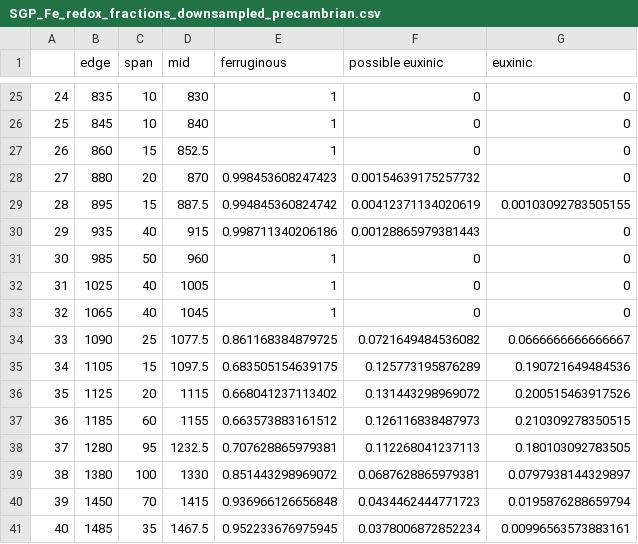
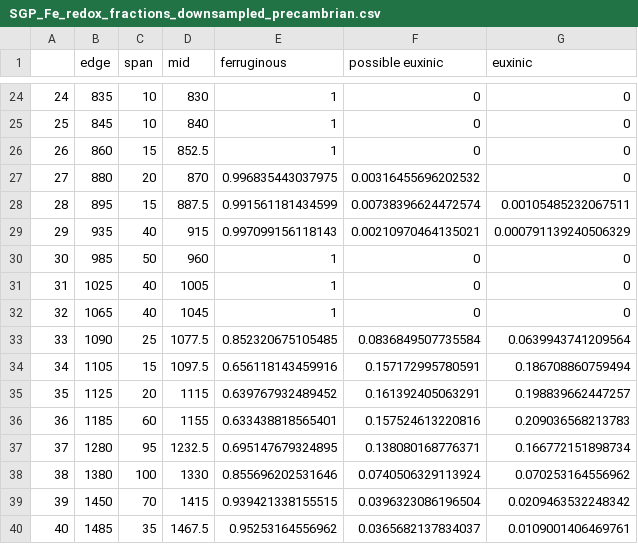
Before and after one commit to jemmings-git/pyrite_analysis, a CSV file: datasets_and_results/SGP_Fe_redox_fractions_downsampled_precambrian.csv, drawn as a sheet; only a part is shown, gaps mark what is left out; the diff covers the shown part only.

```diff
--- a/datasets_and_results/SGP_Fe_redox_fractions_downsampled_precambrian.csv
+++ b/datasets_and_results/SGP_Fe_redox_fractions_downsampled_precambrian.csv
@@ -27,5 +26,5 @@
 "26",860,15,852.5,1,0,0
-"27",880,20,870,0.998453608247423,0.00154639175257732,0
-"28",895,15,887.5,0.994845360824742,0.00412371134020619,0.00103092783505155
-"29",935,40,915,0.998711340206186,0.00128865979381443,0
+"27",880,20,870,0.996835443037975,0.00316455696202532,0
+"28",895,15,887.5,0.991561181434599,0.00738396624472574,0.00105485232067511
+"29",935,40,915,0.997099156118143,0.00210970464135021,0.000791139240506329
 "30",985,50,960,1,0,0
@@ -33,9 +32,9 @@
 "32",1065,40,1045,1,0,0
-"33",1090,25,1077.5,0.861168384879725,0.0721649484536082,0.0666666666666667
-"34",1105,15,1097.5,0.683505154639175,0.125773195876289,0.190721649484536
-"35",1125,20,1115,0.668041237113402,0.131443298969072,0.200515463917526
-"36",1185,60,1155,0.663573883161512,0.126116838487973,0.210309278350515
-"37",1280,95,1232.5,0.707628865979381,0.112268041237113,0.180103092783505
-"38",1380,100,1330,0.851443298969072,0.0687628865979381,0.0797938144329897
-"39",1450,70,1415,0.936966126656848,0.0434462444771723,0.0195876288659794
-"40",1485,35,1467.5,0.952233676975945,0.0378006872852234,0.00996563573883161
+"33",1090,25,1077.5,0.852320675105485,0.0836849507735584,0.0639943741209564
+"34",1105,15,1097.5,0.656118143459916,0.157172995780591,0.186708860759494
+"35",1125,20,1115,0.639767932489452,0.161392405063291,0.198839662447257
+"36",1185,60,1155,0.633438818565401,0.157524613220816,0.209036568213783
+"37",1280,95,1232.5,0.695147679324895,0.138080168776371,0.166772151898734
+"38",1380,100,1330,0.855696202531646,0.0740506329113924,0.070253164556962
+"39",1450,70,1415,0.939421338155515,0.0396323086196504,0.0209463532248342
+"40",1485,35,1467.5,0.95253164556962,0.0365682137834037,0.0109001406469761
```
Also changed, not shown: 1 removed row and 62 edited cells elsewhere in this file.
